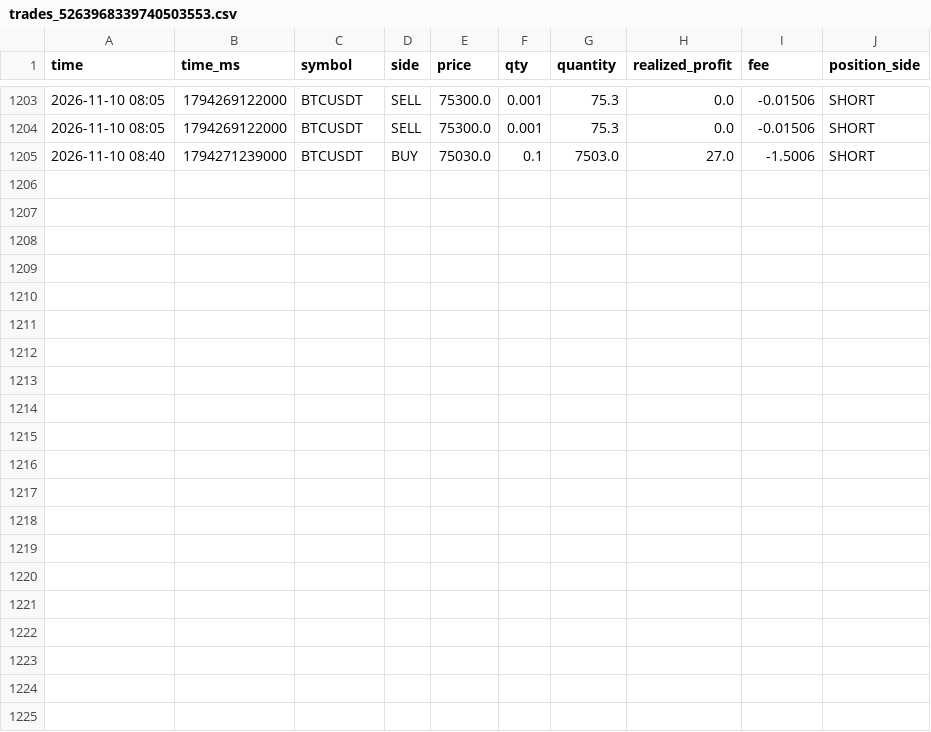
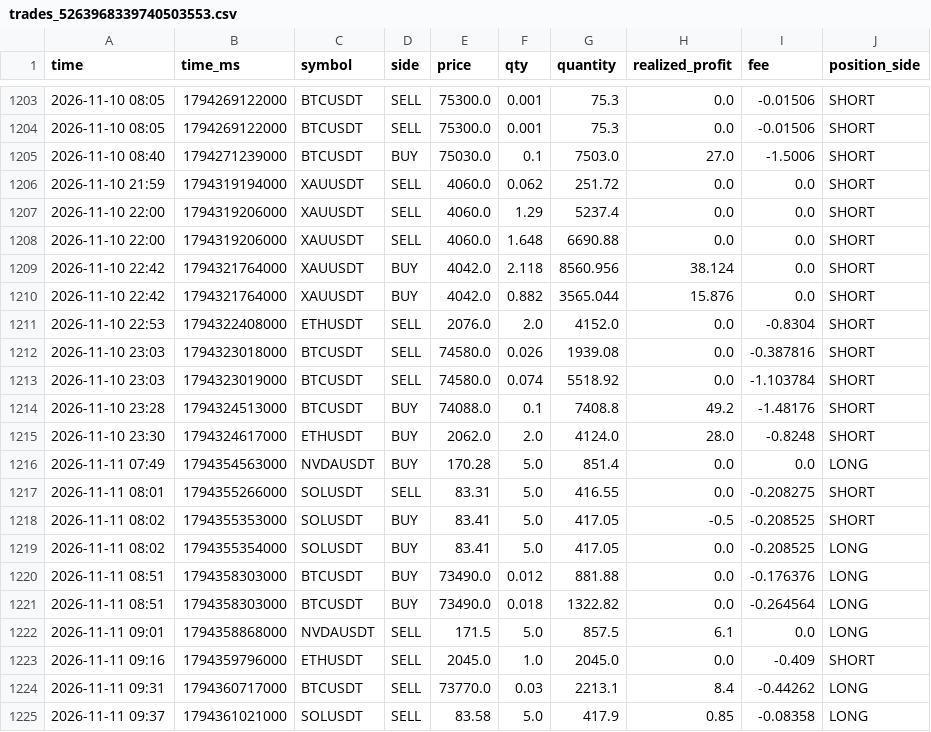
Before and after one commit to momofutu88/tds-data, a CSV file: data/trades_5263968339740503553.csv, drawn as a sheet; only a part is shown, gaps mark what is left out; the diff names each change by its address in the sheet, - before the commit and + after, or states it on an @@ line.

```diff
--- a/data/trades_5263968339740503553.csv
+++ b/data/trades_5263968339740503553.csv
+row 1206: 2026-11-10 21:59 | 1794319194000 | XAUUSDT | SELL | 4060.0 | 0.062 | 251.72 | 0.0 | 0.0 | SHORT
+row 1207: 2026-11-10 22:00 | 1794319206000 | XAUUSDT | SELL | 4060.0 | 1.29 | 5237.4 | 0.0 | 0.0 | SHORT
+row 1208: 2026-11-10 22:00 | 1794319206000 | XAUUSDT | SELL | 4060.0 | 1.648 | 6690.88 | 0.0 | 0.0 | SHORT
+row 1209: 2026-11-10 22:42 | 1794321764000 | XAUUSDT | BUY | 4042.0 | 2.118 | 8560.956 | 38.124 | 0.0 | SHORT
+row 1210: 2026-11-10 22:42 | 1794321764000 | XAUUSDT | BUY | 4042.0 | 0.882 | 3565.044 | 15.876 | 0.0 | SHORT
+row 1211: 2026-11-10 22:53 | 1794322408000 | ETHUSDT | SELL | 2076.0 | 2.0 | 4152.0 | 0.0 | -0.8304 | SHORT
+row 1212: 2026-11-10 23:03 | 1794323018000 | BTCUSDT | SELL | 74580.0 | 0.026 | 1939.08 | 0.0 | -0.387816 | SHORT
+row 1213: 2026-11-10 23:03 | 1794323019000 | BTCUSDT | SELL | 74580.0 | 0.074 | 5518.92 | 0.0 | -1.103784 | SHORT
+row 1214: 2026-11-10 23:28 | 1794324513000 | BTCUSDT | BUY | 74088.0 | 0.1 | 7408.8 | 49.2 | -1.48176 | SHORT
+row 1215: 2026-11-10 23:30 | 1794324617000 | ETHUSDT | BUY | 2062.0 | 2.0 | 4124.0 | 28.0 | -0.8248 | SHORT
+row 1216: 2026-11-11 07:49 | 1794354563000 | NVDAUSDT | BUY | 170.28 | 5.0 | 851.4 | 0.0 | 0.0 | LONG
+row 1217: 2026-11-11 08:01 | 1794355266000 | SOLUSDT | SELL | 83.31 | 5.0 | 416.55 | 0.0 | -0.208275 | SHORT
+row 1218: 2026-11-11 08:02 | 1794355353000 | SOLUSDT | BUY | 83.41 | 5.0 | 417.05 | -0.5 | -0.208525 | SHORT
+row 1219: 2026-11-11 08:02 | 1794355354000 | SOLUSDT | BUY | 83.41 | 5.0 | 417.05 | 0.0 | -0.208525 | LONG
+row 1220: 2026-11-11 08:51 | 1794358303000 | BTCUSDT | BUY | 73490.0 | 0.012 | 881.88 | 0.0 | -0.176376 | LONG
+row 1221: 2026-11-11 08:51 | 1794358303000 | BTCUSDT | BUY | 73490.0 | 0.018 | 1322.82 | 0.0 | -0.264564 | LONG
+row 1222: 2026-11-11 09:01 | 1794358868000 | NVDAUSDT | SELL | 171.5 | 5.0 | 857.5 | 6.1 | 0.0 | LONG
+row 1223: 2026-11-11 09:16 | 1794359796000 | ETHUSDT | SELL | 2045.0 | 1.0 | 2045.0 | 0.0 | -0.409 | SHORT
+row 1224: 2026-11-11 09:31 | 1794360717000 | BTCUSDT | SELL | 73770.0 | 0.03 | 2213.1 | 8.4 | -0.44262 | LONG
+row 1225: 2026-11-11 09:37 | 1794361021000 | SOLUSDT | SELL | 83.58 | 5.0 | 417.9 | 0.85 | -0.08358 | LONG
```
Also changed, not shown: data/positions_4902752005274121217.csv, data/positions_5010080316338276609.csv, 24 other files.
